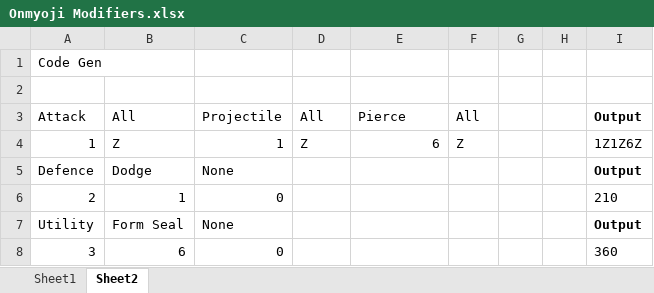
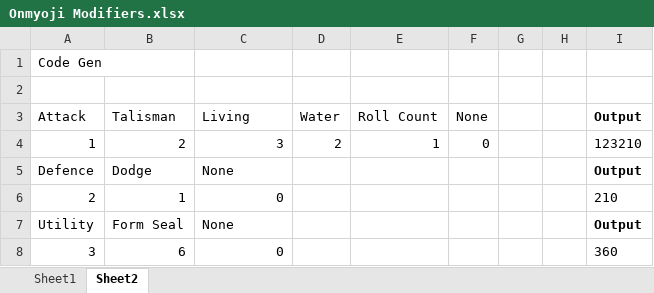
Before and after one commit to TheScottishninja/Onmyoji, an Excel workbook: Onmyoji Modifiers.xlsx, sheet Sheet2, drawn as a sheet; values as stored, in another font and other column widths than the file's, no borders; the diff names each change by its address in the sheet, - before the commit and + after, or states it on an @@ line.

Commit message:
finish body graphic, living spells working

```diff
--- a/Onmyoji Modifiers.xlsx (sheet Sheet2)
+++ b/Onmyoji Modifiers.xlsx (sheet Sheet2)
-B3: All
+B3: Talisman
-C3: Projectile
+C3: Living
-D3: All
+D3: Water
-E3: Pierce
+E3: Roll Count
-F3: All
+F3: None
-B4 (Talisman): Z
+B4 (Talisman): 2
-C4 (Living): 1
+C4 (Living): 3
-D4 (Water): Z
+D4 (Water): 2
-E4 (Roll Count): 6
+E4 (Roll Count): 1
-F4 (None): Z
+F4 (None): 0
-I4 (Output): 1Z1Z6Z
+I4 (Output): 123210
```
Also changed, not shown: 7 other files.
